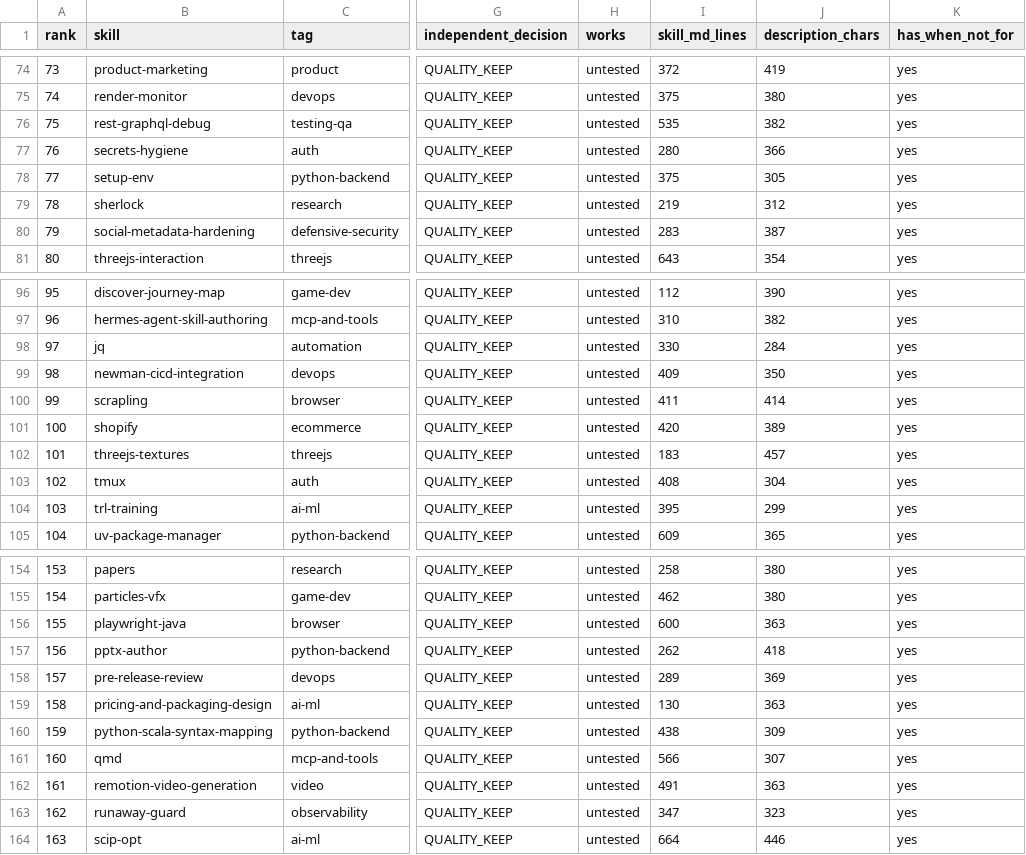
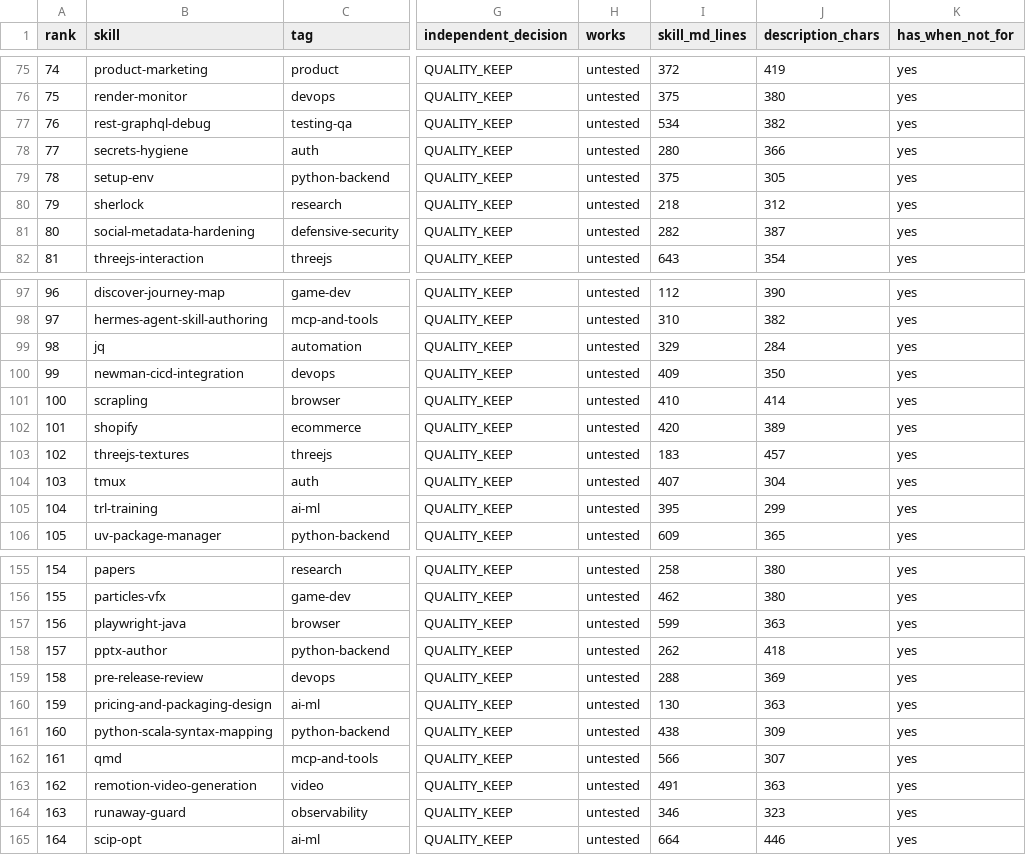
Before and after one commit to kazimrmerchant/agent-skills, a CSV file: docs/quality-ranking.csv, drawn as a sheet; only a part is shown, gaps mark what is left out; addresses are those after the commit; the diff covers the shown part only; the diff names each change by its address in the sheet, - before the commit and + after, or states it on an @@ line.

```diff
--- a/docs/quality-ranking.csv
+++ b/docs/quality-ranking.csv
@@ column A (rank) renumbered between rows 17 and 211 @@
-I77 (skill_md_lines): 535
+I77 (skill_md_lines): 534
-I80 (skill_md_lines): 219
+I80 (skill_md_lines): 218
-I81 (skill_md_lines): 283
+I81 (skill_md_lines): 282
-I99 (skill_md_lines): 330
+I99 (skill_md_lines): 329
-I101 (skill_md_lines): 411
+I101 (skill_md_lines): 410
-I104 (skill_md_lines): 408
+I104 (skill_md_lines): 407
-I157 (skill_md_lines): 600
+I157 (skill_md_lines): 599
-I159 (skill_md_lines): 289
+I159 (skill_md_lines): 288
-I164 (skill_md_lines): 347
+I164 (skill_md_lines): 346
```
Also changed, not shown: 1 added row, 1 removed row and 32 edited cells elsewhere in this file, 11 other files.
